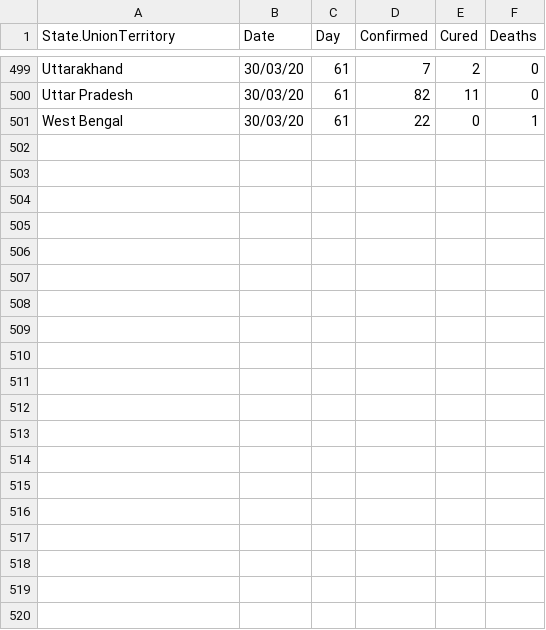
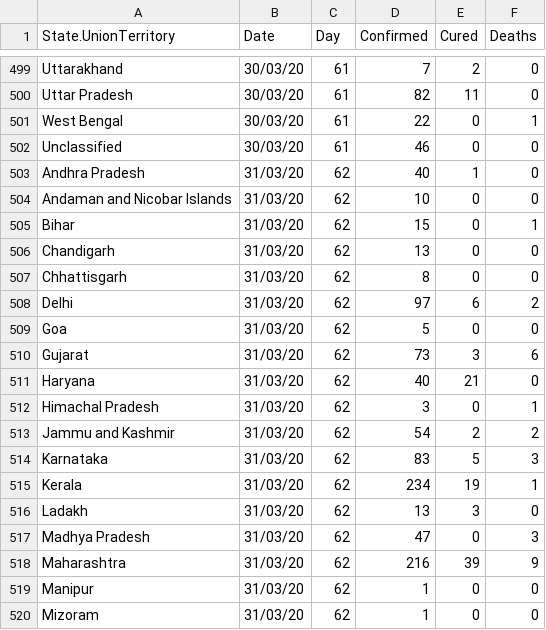
Before and after one commit to ravi-prakash1907/COVID-19-India, a CSV file: india-today/cleaned/statewise_ready.csv, drawn as a sheet; only a part is shown, gaps mark what is left out; the diff covers the shown part only; the diff names each change by its address in the sheet, - before the commit and + after, or states it on an @@ line.

```diff
--- a/india-today/cleaned/statewise_ready.csv
+++ b/india-today/cleaned/statewise_ready.csv
+row 502: Unclassified | 30/03/20 | 61 | 46 | 0 | 0
+row 503: Andhra Pradesh | 31/03/20 | 62 | 40 | 1 | 0
+row 504: Andaman and Nicobar Islands | 31/03/20 | 62 | 10 | 0 | 0
+row 505: Bihar | 31/03/20 | 62 | 15 | 0 | 1
+row 506: Chandigarh | 31/03/20 | 62 | 13 | 0 | 0
+row 507: Chhattisgarh | 31/03/20 | 62 | 8 | 0 | 0
+row 508: Delhi | 31/03/20 | 62 | 97 | 6 | 2
+row 509: Goa | 31/03/20 | 62 | 5 | 0 | 0
+row 510: Gujarat | 31/03/20 | 62 | 73 | 3 | 6
+row 511: Haryana | 31/03/20 | 62 | 40 | 21 | 0
+row 512: Himachal Pradesh | 31/03/20 | 62 | 3 | 0 | 1
+row 513: Jammu and Kashmir | 31/03/20 | 62 | 54 | 2 | 2
+row 514: Karnataka | 31/03/20 | 62 | 83 | 5 | 3
+row 515: Kerala | 31/03/20 | 62 | 234 | 19 | 1
+row 516: Ladakh | 31/03/20 | 62 | 13 | 3 | 0
+row 517: Madhya Pradesh | 31/03/20 | 62 | 47 | 0 | 3
+row 518: Maharashtra | 31/03/20 | 62 | 216 | 39 | 9
+row 519: Manipur | 31/03/20 | 62 | 1 | 0 | 0
+row 520: Mizoram | 31/03/20 | 62 | 1 | 0 | 0
```
Also changed, not shown: 10 added rows elsewhere in this file, india-today/ready_to_use/India_dataset_dateWise_summary.csv, india-today/ready_to_use/India_dataset_stateWise_summary.csv, 17 other files.
